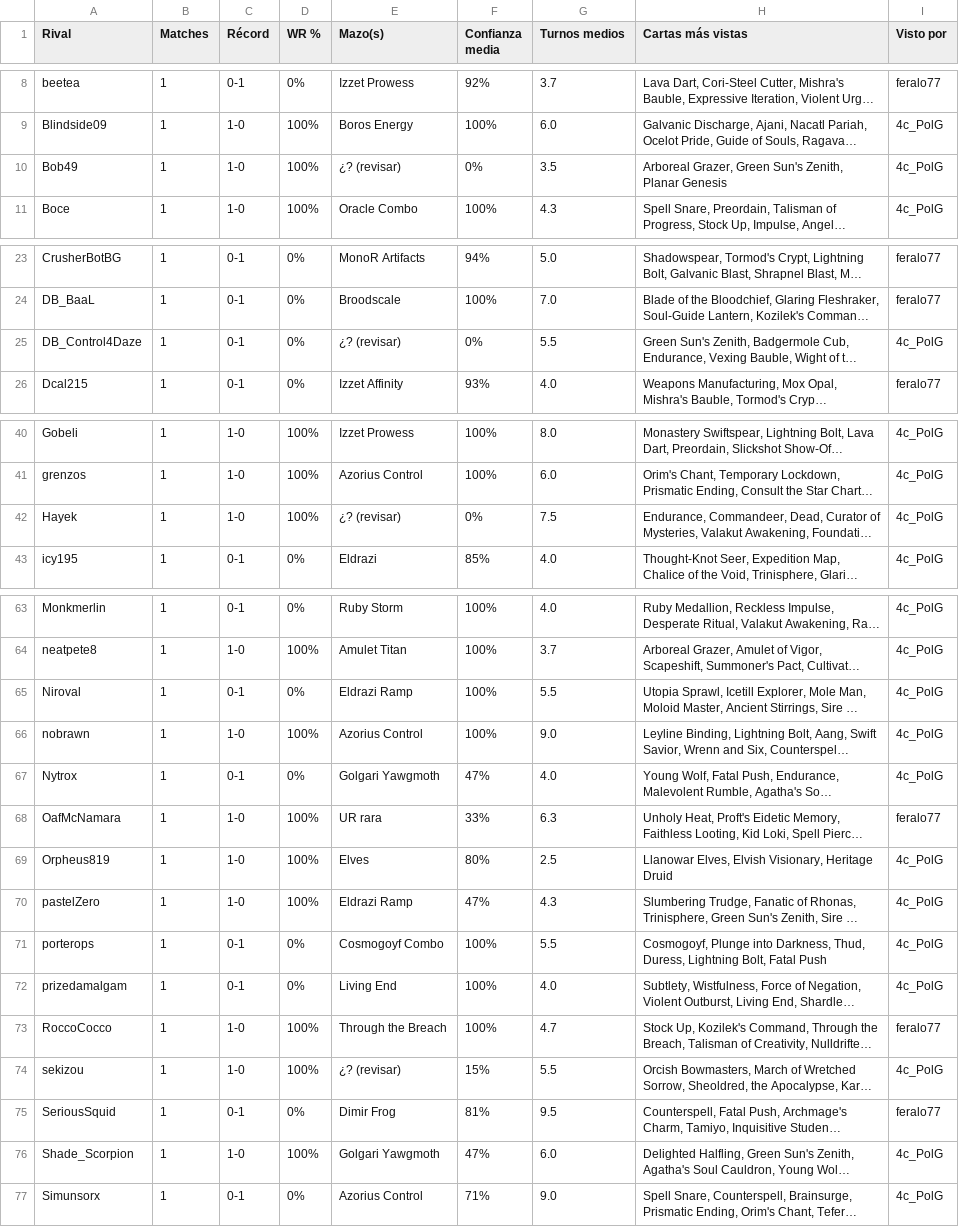
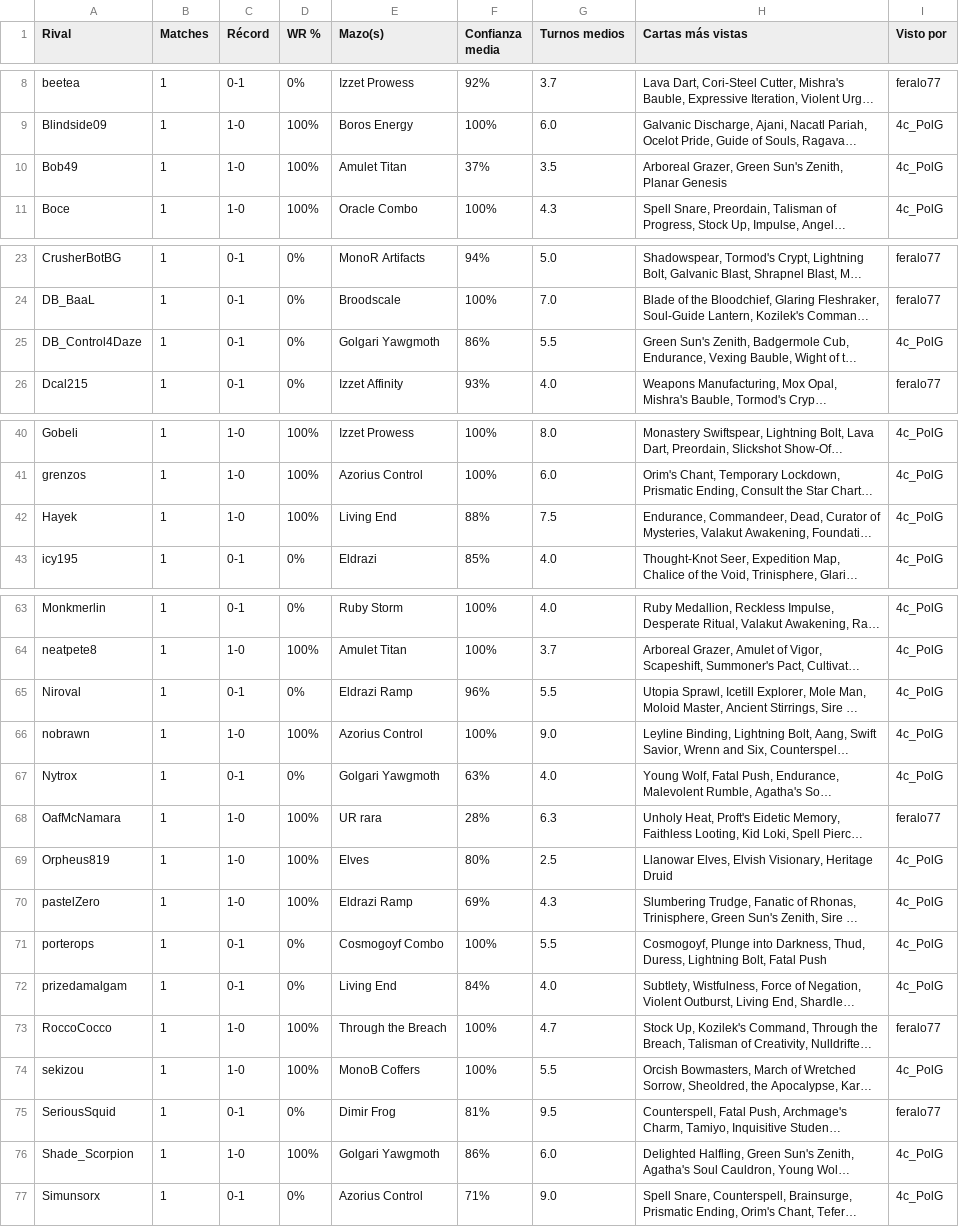
Before and after one commit to feralo77/mtg-izzet, a CSV file: scouting.csv, drawn as a sheet; only a part is shown, gaps mark what is left out; long unchanged cells end in …; the diff covers the shown part only; the diff names each change by its address in the sheet, - before the commit and + after, or states it on an @@ line.

```diff
--- a/scouting.csv
+++ b/scouting.csv
-E10 (Mazo(s)): ¿? (revisar)
+E10 (Mazo(s)): Amulet Titan
-F10 (Confianza media): 0%
+F10 (Confianza media): 37%
-E25 (Mazo(s)): ¿? (revisar)
+E25 (Mazo(s)): Golgari Yawgmoth
-F25 (Confianza media): 0%
+F25 (Confianza media): 86%
-E42 (Mazo(s)): ¿? (revisar)
+E42 (Mazo(s)): Living End
-F42 (Confianza media): 0%
+F42 (Confianza media): 88%
-F65 (Confianza media): 100%
+F65 (Confianza media): 96%
-F67 (Confianza media): 47%
+F67 (Confianza media): 63%
-F68 (Confianza media): 33%
+F68 (Confianza media): 28%
-F70 (Confianza media): 47%
+F70 (Confianza media): 69%
-F72 (Confianza media): 100%
+F72 (Confianza media): 84%
-E74 (Mazo(s)): ¿? (revisar)
+E74 (Mazo(s)): MonoB Coffers
-F74 (Confianza media): 15%
+F74 (Confianza media): 100%
-F76 (Confianza media): 47%
+F76 (Confianza media): 86%
```
Also changed, not shown: 4 edited cells elsewhere in this file, games.csv, registro.csv.
